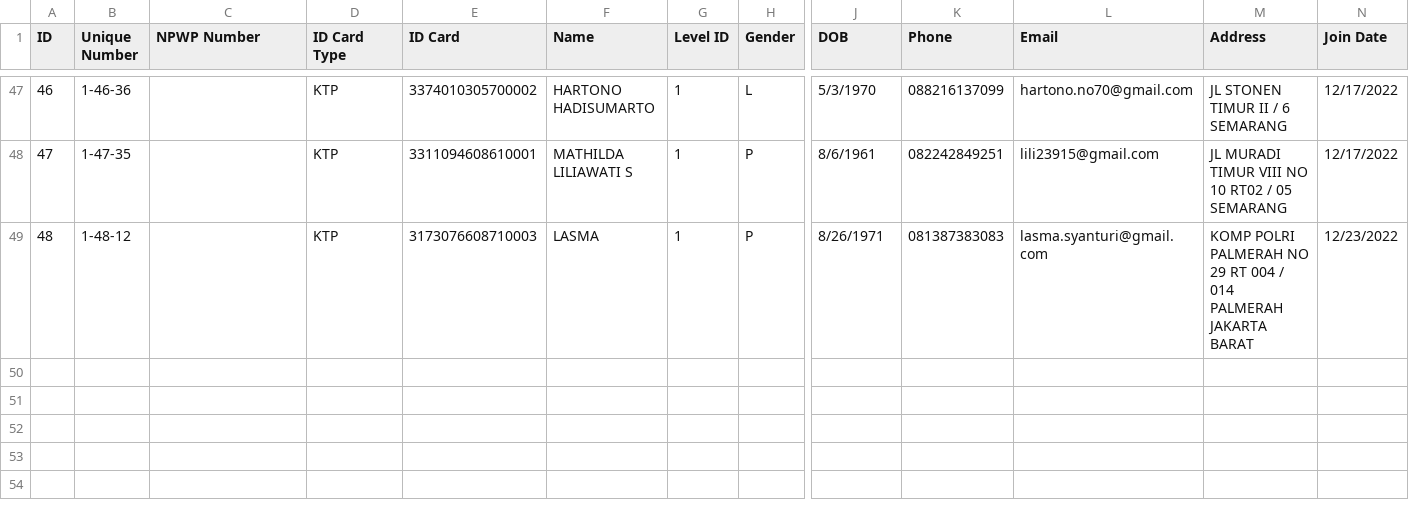
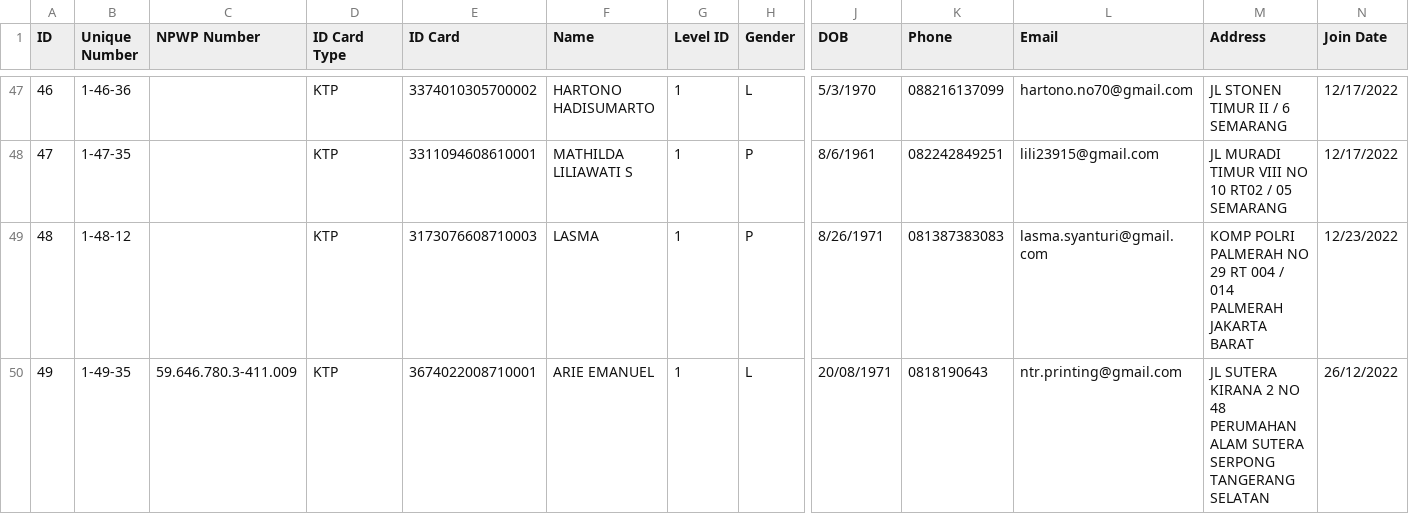
Before and after one commit to fauzanajipray/waters-mlm, a CSV file: storage/app/sample/member.csv, drawn as a sheet; only a part is shown, gaps mark what is left out; rows hold the shown columns only; the diff names each change by its address in the sheet, - before the commit and + after, or states it on an @@ line.

Commit message:
Update Data csv

```diff
--- a/storage/app/sample/member.csv
+++ b/storage/app/sample/member.csv
+row 50: 49 | 1-49-35 | 59.646.780.3-411.009 | KTP | 3674022008710001 | ARIE EMANUEL | 1 | L | 20/08/1971 | 0818190643 | ntr.printing@gmail.com | JL SUTERA KIRANA 2 NO 48 PERUMAHAN ALAM SUTERA SERPONG TANGERANG SELATAN | 26/12/2022
```
Also changed, not shown: storage/app/sample/customer.csv, storage/app/sample/payment.csv, 2 other files.
